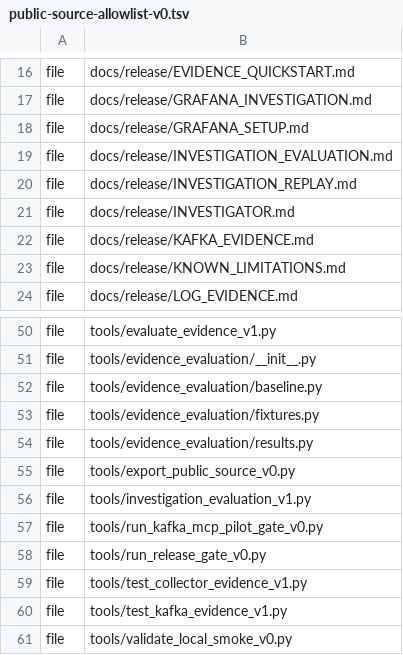
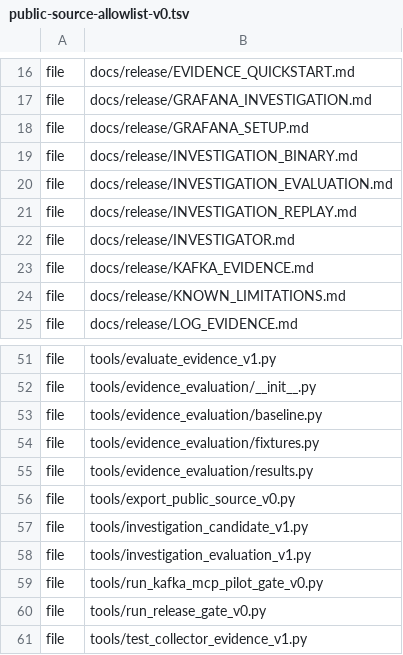
Before and after one commit to decant-ai/decant, a TSV file: release/public-source-allowlist-v0.tsv, drawn as a sheet; only a part is shown, gaps mark what is left out; the shorter side is filled out with more unchanged rows.

Commit message:
Add investigation-only builds and unsigned native candidates

```diff
--- a/release/public-source-allowlist-v0.tsv
+++ b/release/public-source-allowlist-v0.tsv
@@ -18,2 +18,3 @@ file	docs/release/GRAFANA_INVESTIGATION.md
 file	docs/release/GRAFANA_SETUP.md
+file	docs/release/INVESTIGATION_BINARY.md
 file	docs/release/INVESTIGATION_EVALUATION.md
@@ -55,2 +56,3 @@ file	tools/evidence_evaluation/results.py
 file	tools/export_public_source_v0.py
+file	tools/investigation_candidate_v1.py
 file	tools/investigation_evaluation_v1.py
```
Also changed, not shown: 15 other files.
